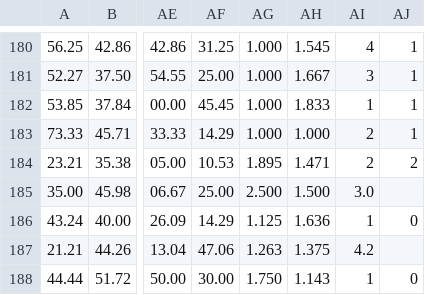
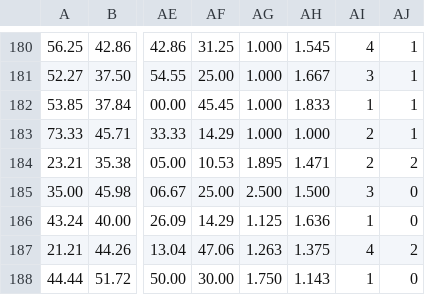
Before and after one commit to vrnvorona/models, a CSV file: iris_training.csv, drawn as a sheet; only a part is shown, gaps mark what is left out; the diff names each change by its address in the sheet, - before the commit and + after, or states it on an @@ line.

Commit message:
Update iris_training.csv

```diff
--- a/iris_training.csv
+++ b/iris_training.csv
-AI185: 3.0
+AI185: 3
-AJ185: (empty)
+AJ185: 0
-AI187: 4.2
+AI187: 4
-AJ187: (empty)
+AJ187: 2
```
